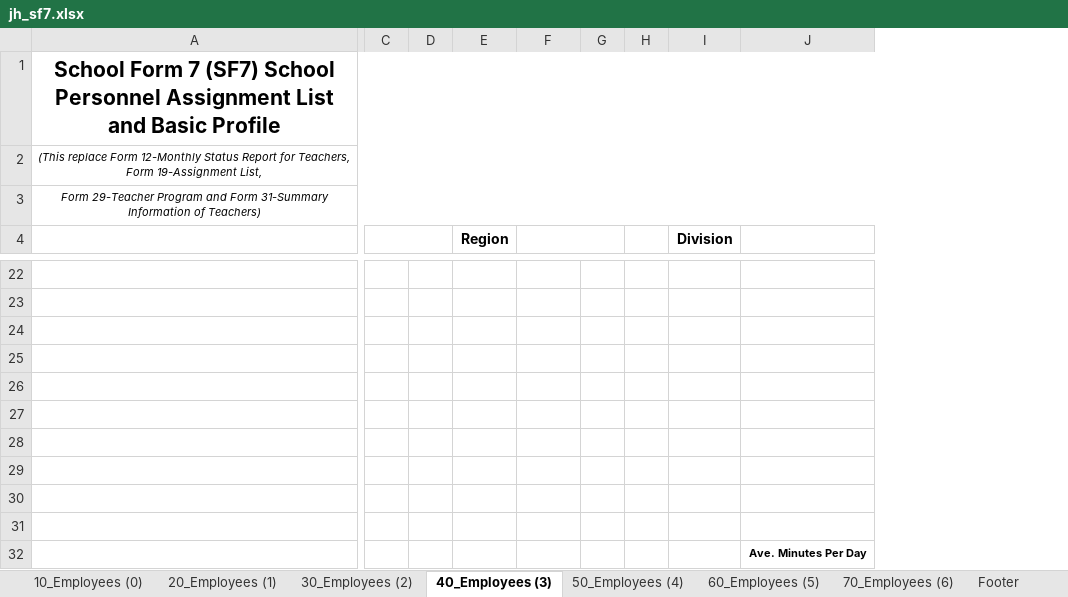
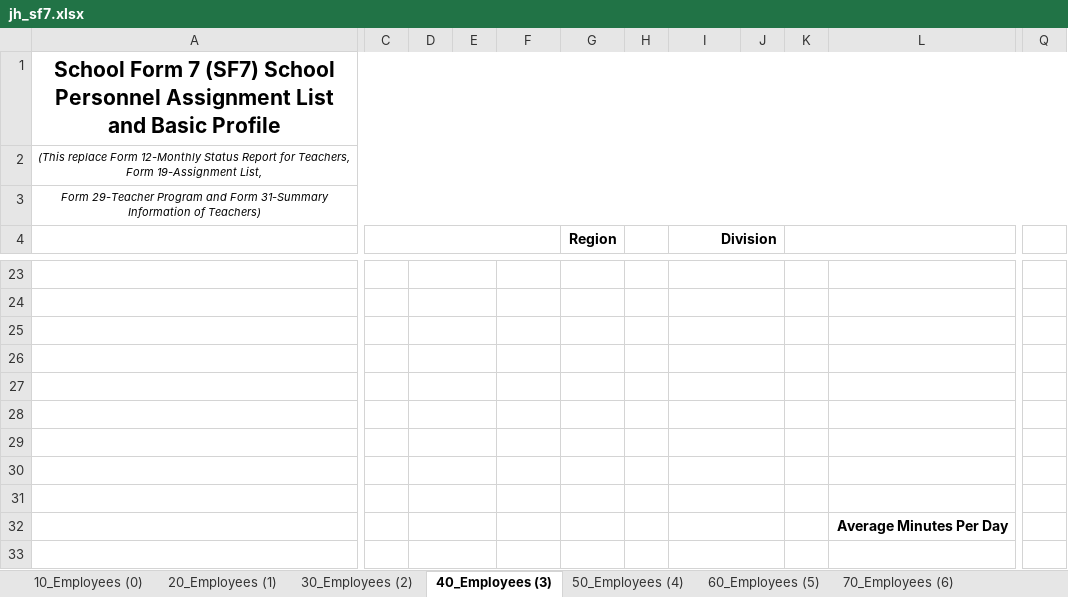
Before and after one commit to Philrey/CBNHS-System, an Excel workbook: Project Files/Forms System Final/templates/jh_sf7.xlsx, sheet 40_Employees (3), drawn as a sheet; only a part is shown, gaps mark what is left out; values as stored, in another font and other column widths than the file's, no borders; charts and pictures not drawn; removed rows and columns are numbered as before the commit, all else as after; the diff covers the shown part only; the diff names each change by its address in the sheet, - before the commit and + after, or states it on an @@ line.

```diff
--- a/Project Files/Forms System Final/templates/jh_sf7.xlsx (sheet 40_Employees (3))
+++ b/Project Files/Forms System Final/templates/jh_sf7.xlsx (sheet 40_Employees (3))
-sheet tab: Footer
+column E, empty
-column H, empty
-column J, row 32: Ave. Minutes Per Day
+column J, empty
+column K, empty
+column L, row 32: Average Minutes Per Day
+column Q, empty
-A1:O1 merged
+A1:Q1 merged
-A2:O2 merged
+A2:Q2 merged
-A3:O3 merged
+A3:Q3 merged
-C4:D4 merged
+C4:F4 merged
-F4: Region
+F4: (empty)
-G4: (empty)
+G4: Region
-F4:G4 merged
+I4:J4 merged
+D23:E23 merged
+I23:J23 merged
+D24:E24 merged
+I24:J24 merged
+D25:E25 merged
+I25:J25 merged
+D26:E26 merged
+I26:J26 merged
+D27:E27 merged
+I27:J27 merged
+D28:E28 merged
+I28:J28 merged
+D29:E29 merged
+I29:J29 merged
+D30:E30 merged
+I30:J30 merged
+D31:E31 merged
+I31:J31 merged
+D32:E32 merged
+I32:J32 merged
+D33:E33 merged
+I33:J33 merged
```
Also changed, not shown: 1 added row, 11 edited cells, cell formats and merged cells elsewhere in this sheet, sheet 70_Employees (6), sheet 60_Employees (5), sheet 50_Employees (4), sheet 30_Employees (2), sheet 20_Employees (1), sheet 10_Employees (0), charts or pictures, Project Files/Excel Manage Prototype/jh_sf7.xlsx, 9 other files.
